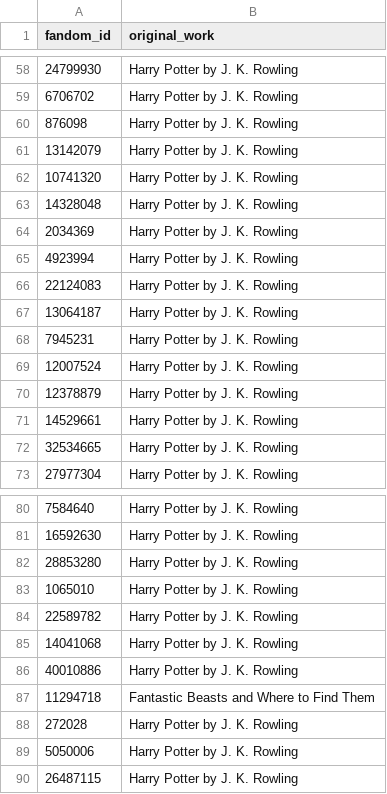
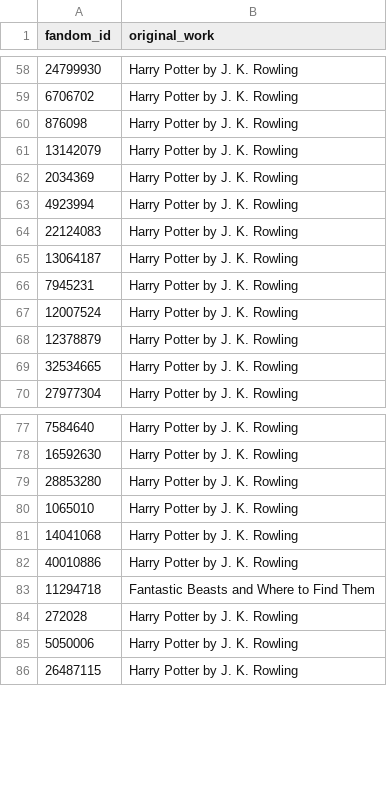
Before and after one commit to Ebony59/fandom_dataset_with_langchain, a CSV file: fandom_list.csv, drawn as a sheet; only a part is shown, gaps mark what is left out.

Commit message:
generated dataset

```diff
--- a/fandom_list.csv
+++ b/fandom_list.csv
@@ -61,4 +61,2 @@ fandom_id,original_work
 13142079,Harry Potter by J. K. Rowling
-10741320,Harry Potter by J. K. Rowling
-14328048,Harry Potter by J. K. Rowling
 2034369,Harry Potter by J. K. Rowling
@@ -70,3 +68,2 @@ fandom_id,original_work
 12378879,Harry Potter by J. K. Rowling
-14529661,Harry Potter by J. K. Rowling
 32534665,Harry Potter by J. K. Rowling
@@ -83,3 +80,2 @@ fandom_id,original_work
 1065010,Harry Potter by J. K. Rowling
-22589782,Harry Potter by J. K. Rowling
 14041068,Harry Potter by J. K. Rowling
```
Also changed, not shown: 3 other files.
